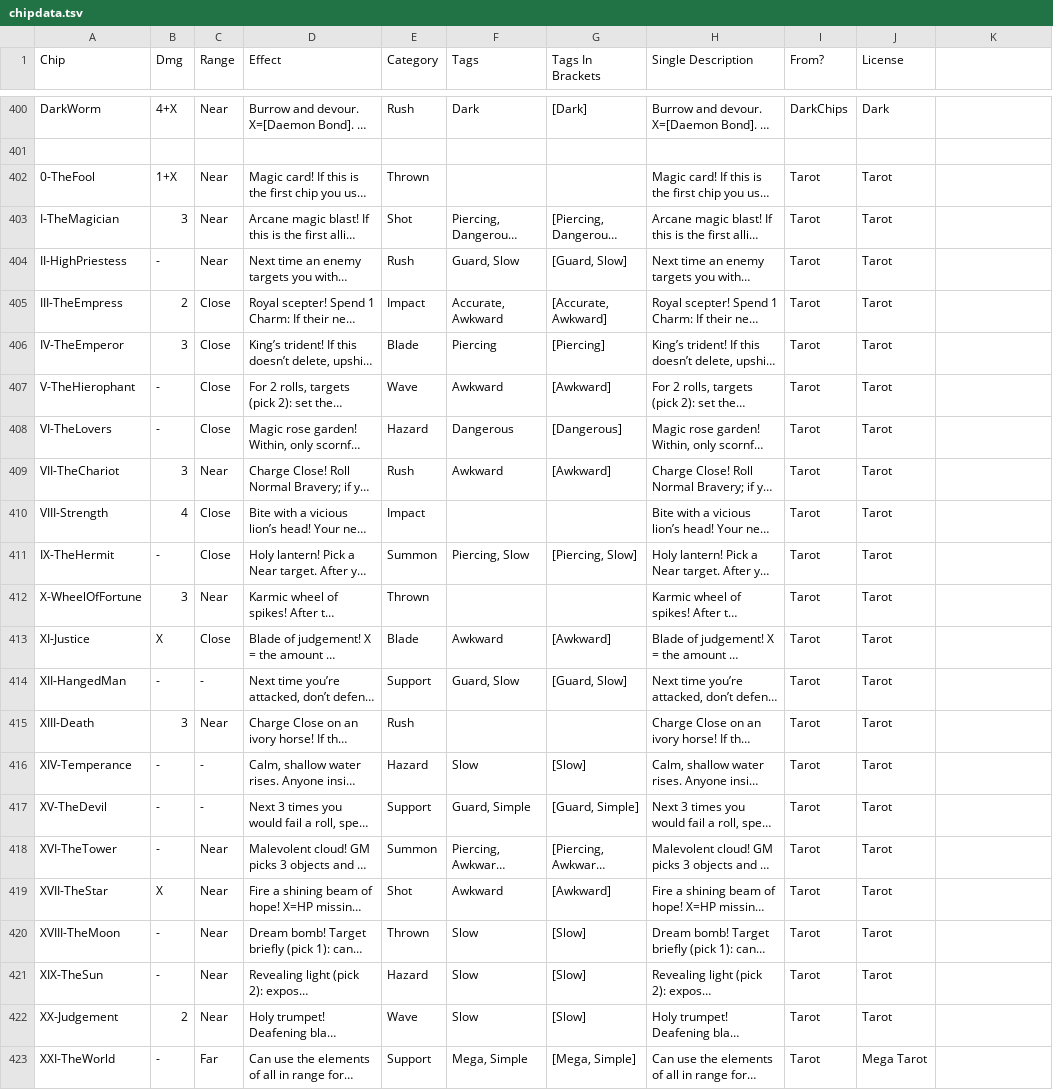
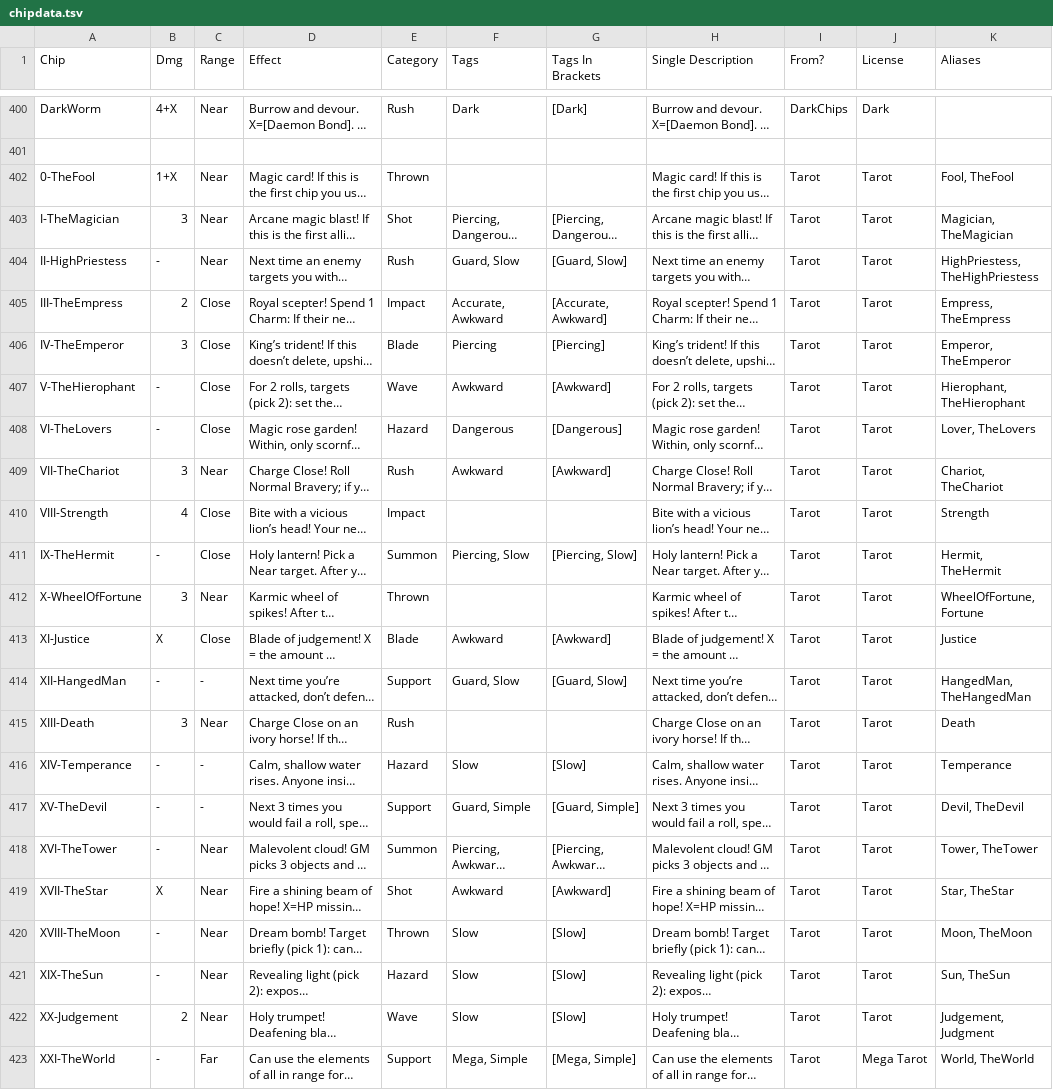
Before and after one commit to gskbladez/PROGBOT_CODE_DUMP, a TSV file: chipdata.tsv, drawn as a sheet; only a part is shown, gaps mark what is left out; long unchanged cells end in …; the diff names each change by its address in the sheet, - before the commit and + after, or states it on an @@ line.

Commit message:
added tag filtering, alias column for tarot chips

```diff
--- a/chipdata.tsv
+++ b/chipdata.tsv
-K1: (empty)
+K1: Aliases
-K402 (Aliases): (empty)
+K402 (Aliases): Fool, TheFool
-K403 (Aliases): (empty)
+K403 (Aliases): Magician, TheMagician
-K404 (Aliases): (empty)
+K404 (Aliases): HighPriestess, TheHighPriestess
-K405 (Aliases): (empty)
+K405 (Aliases): Empress, TheEmpress
-K406 (Aliases): (empty)
+K406 (Aliases): Emperor, TheEmperor
-K407 (Aliases): (empty)
+K407 (Aliases): Hierophant, TheHierophant
-K408 (Aliases): (empty)
+K408 (Aliases): Lover, TheLovers
-K409 (Aliases): (empty)
+K409 (Aliases): Chariot, TheChariot
-K410 (Aliases): (empty)
+K410 (Aliases): Strength
-K411 (Aliases): (empty)
+K411 (Aliases): Hermit, TheHermit
-K412 (Aliases): (empty)
+K412 (Aliases): WheelOfFortune, Fortune
-K413 (Aliases): (empty)
+K413 (Aliases): Justice
-K414 (Aliases): (empty)
+K414 (Aliases): HangedMan, TheHangedMan
-K415 (Aliases): (empty)
+K415 (Aliases): Death
-K416 (Aliases): (empty)
+K416 (Aliases): Temperance
-K417 (Aliases): (empty)
+K417 (Aliases): Devil, TheDevil
-K418 (Aliases): (empty)
+K418 (Aliases): Tower, TheTower
-K419 (Aliases): (empty)
+K419 (Aliases): Star, TheStar
-K420 (Aliases): (empty)
+K420 (Aliases): Moon, TheMoon
-K421 (Aliases): (empty)
+K421 (Aliases): Sun, TheSun
-K422 (Aliases): (empty)
+K422 (Aliases): Judgement, Judgment
-K423 (Aliases): (empty)
+K423 (Aliases): World, TheWorld
```
Also changed, not shown: 3 other files.
